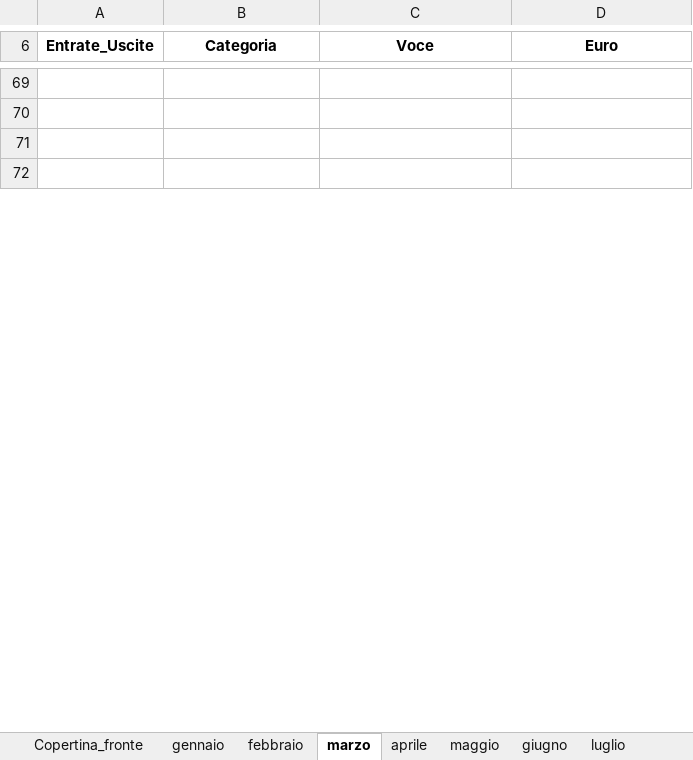
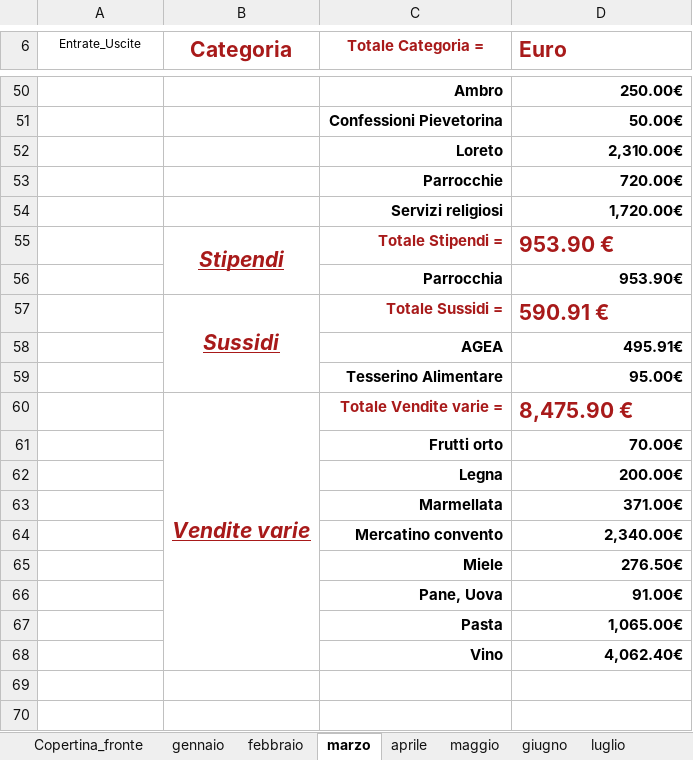
Before and after one commit to fragiaco/python_CONTI_01, an Excel workbook: conti_camerino_styled.xlsx, sheet marzo, drawn as a sheet; only a part is shown, gaps mark what is left out; the shorter side is filled out with more unchanged rows; values as stored, in another font and other column widths than the file's, no borders; the diff covers the shown part only; the diff names each change by its address in the sheet, - before the commit and + after, or states it on an @@ line.

```diff
--- a/conti_camerino_styled.xlsx (sheet marzo)
+++ b/conti_camerino_styled.xlsx (sheet marzo)
-A6 bold: on
+A6 bold: off, text size: smaller
-B6:D6 text colour: black
+B6:D6 text colour: #A81A1A
@@ B6 text size: larger @@
-C6: Voce
+C6: Totale Categoria =
@@ D6 text size: larger, alignment: center → left @@
+row 50:  |  | Ambro | 250.00€
+row 51:  |  | Confessioni Pievetorina | 50.00€
+row 52:  |  | Loreto | 2,310.00€
+row 53:  |  | Parrocchie | 720.00€
+row 54:  |  | Servizi religiosi | 1,720.00€
+row 55:  | Stipendi | Totale Stipendi = | 953.90 €
+row 56:  |  | Parrocchia | 953.90€
+row 57:  | Sussidi | Totale Sussidi = | 590.91 €
+row 58:  |  | AGEA | 495.91€
+row 59:  |  | Tesserino Alimentare | 95.00€
+row 60:  | Vendite varie | Totale Vendite varie = | 8,475.90 €
+row 61:  |  | Frutti orto | 70.00€
+row 62:  |  | Legna | 200.00€
+row 63:  |  | Marmellata | 371.00€
+row 64:  |  | Mercatino convento | 2,340.00€
+row 65:  |  | Miele | 276.50€
+row 66:  |  | Pane, Uova | 91.00€
+row 67:  |  | Pasta | 1,065.00€
+row 68:  |  | Vino | 4,062.40€
```
Also changed, not shown: other rows of this sheet, sheet gennaio, sheet aprile, sheet giugno, sheet febbraio, sheet maggio, sheet novembre, 5 more sheets, 1 other file.
